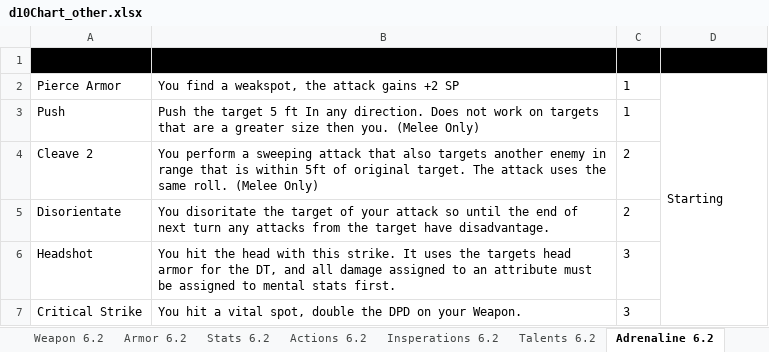
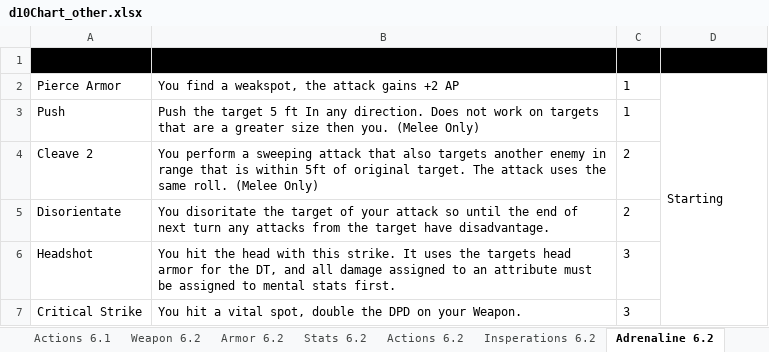
Before and after one commit to gstroe/MeleeGame, an Excel workbook: rules/d10Chart_other.xlsx, sheet Adrenaline 6.2, drawn as a sheet; values as stored, in another font and other column widths than the file's, no borders; conditional formats not drawn; the diff names each change by its address in the sheet, - before the commit and + after, or states it on an @@ line.

```diff
--- a/rules/d10Chart_other.xlsx (sheet Adrenaline 6.2)
+++ b/rules/d10Chart_other.xlsx (sheet Adrenaline 6.2)
-B2 (Description): You find a weakspot, the attack gains +2 SP
+B2 (Description): You find a weakspot, the attack gains +2 AP
```
Also changed, not shown: sheet Spells 6.2, sheet Talents 6.2, other sheet tabs, 1 other file.
